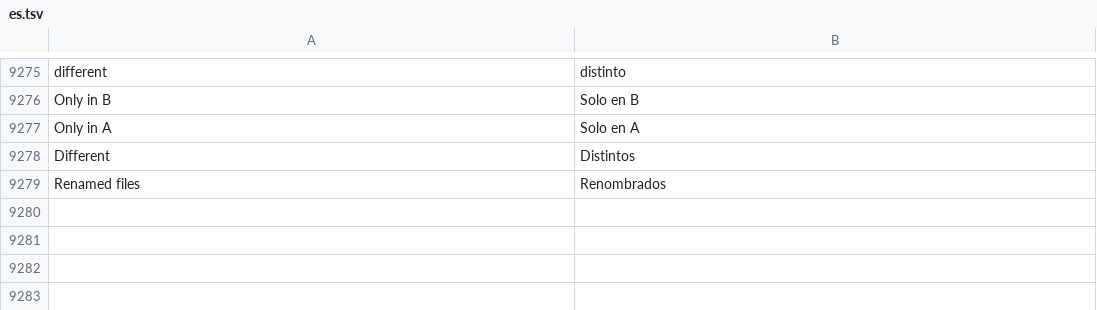
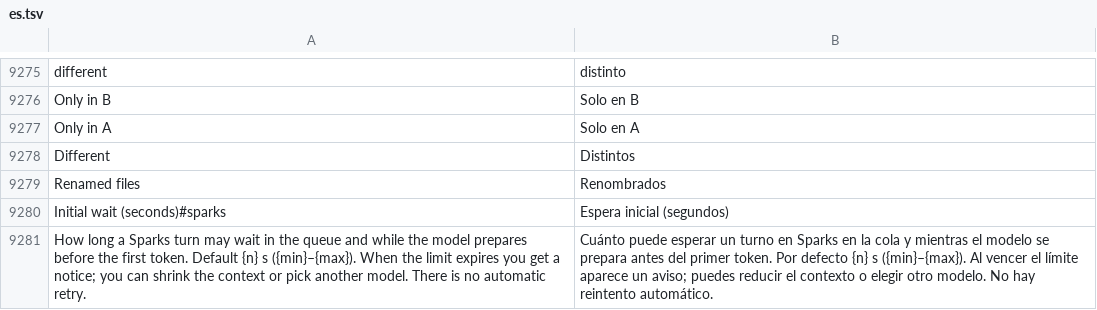
Before and after one commit to Luissalet/Faustus, a TSV file: docs/ui/i18n/es.tsv, drawn as a sheet; only a part is shown, gaps mark what is left out; the diff names each change by its address in the sheet, - before the commit and + after, or states it on an @@ line.

Commit message:
Clarify the Sparks initial-wait setting copy for users.

```diff
--- a/docs/ui/i18n/es.tsv
+++ b/docs/ui/i18n/es.tsv
+row 9280: Initial wait (seconds)#sparks | Espera inicial (segundos)
+row 9281: How long a Sparks turn may wait in the queue and while the model prepares before the first token. Default {n} s ({min}–{max}). When the limit expires you get a notice; you can shrink the context or pick another model. There is no automatic retry. | Cuánto puede esperar un turno en Sparks en la cola y mientras el modelo se prepara antes del primer token. Por defecto {n} s ({min}–{max}). Al vencer el límite aparece un aviso; puedes reducir el contexto o elegir otro modelo. No hay reintento automático.
```
Also changed, not shown: 4 other files.
